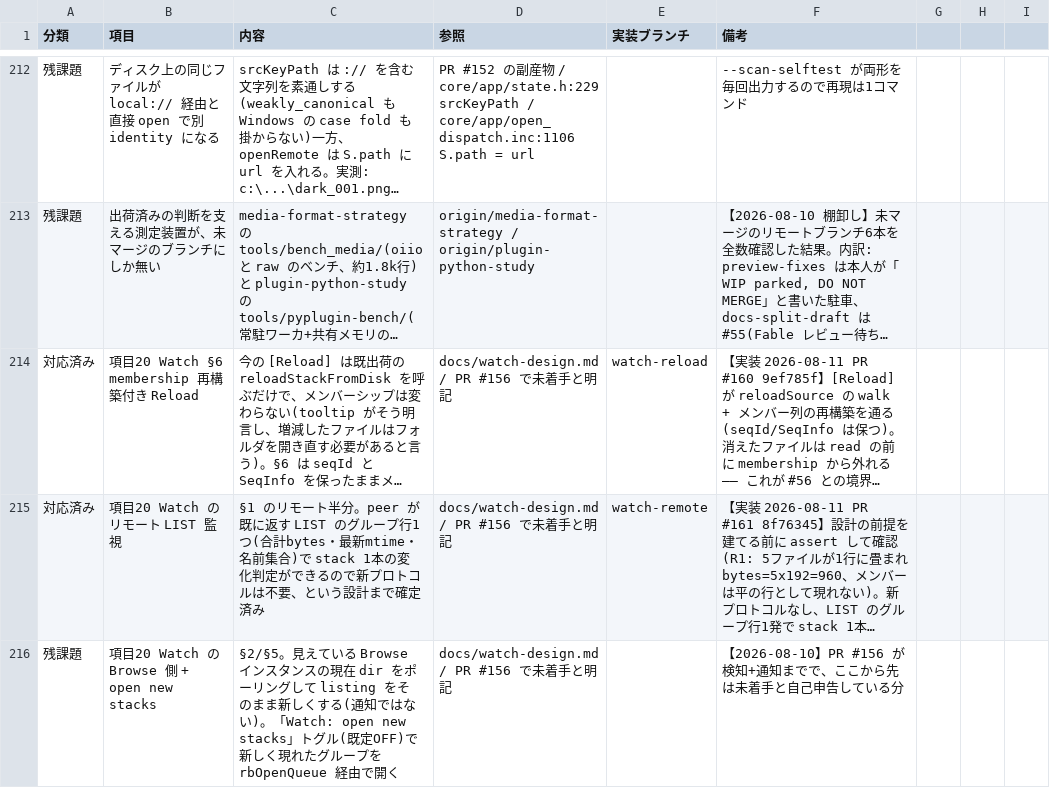
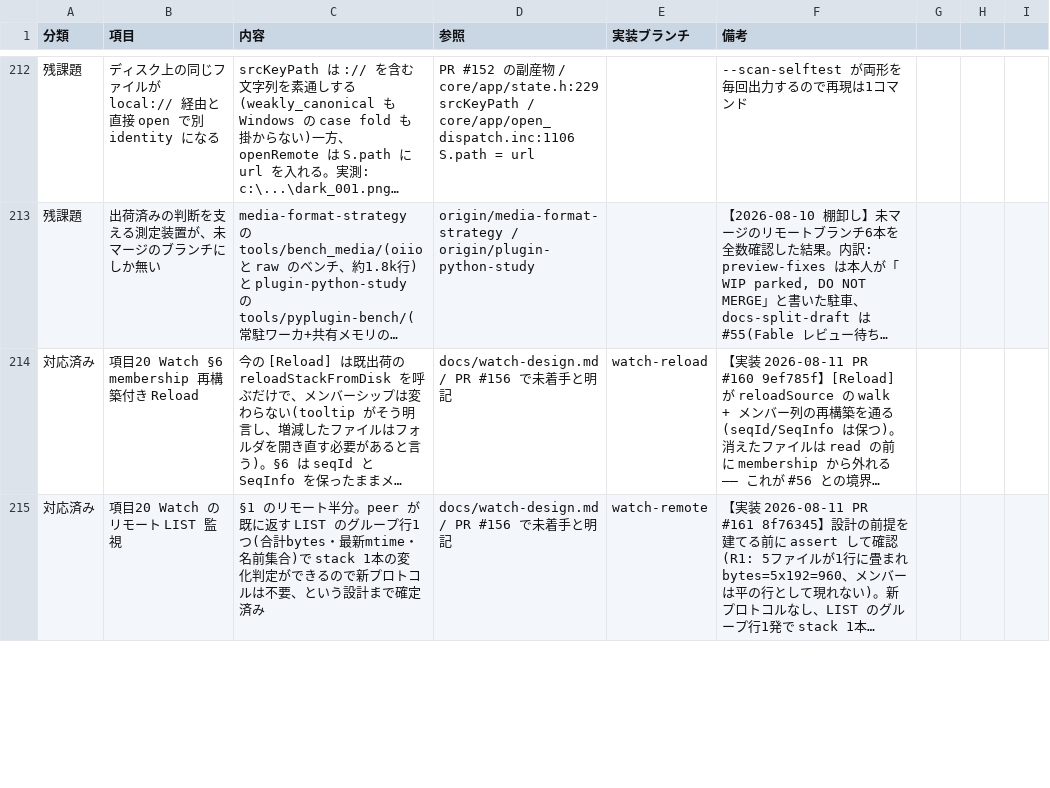
Before and after one commit to klimemam/viewer, a CSV file: docs/tasks.csv, drawn as a sheet; only a part is shown, gaps mark what is left out; long unchanged cells end in …; removed rows and columns are numbered as before the commit, all else as after; the diff covers the shown part only; the diff names each change by its address in the sheet, - before the commit and + after, or states it on an @@ line.

```diff
--- a/docs/tasks.csv
+++ b/docs/tasks.csv
-row 216: 残課題 | 項目20 Watch の Browse 側 + open new stacks | §2/§5。見えている Browse インスタンスの現在 dir をポーリングして listing をそのまま新しくする(通知ではない)。「Watch: open new stacks」トグル(既定OFF)で新しく現れたグループを rbOpenQueue 経由で開く | docs/watch-design.md / PR #156 で未着手と明記 |  | 【2026-08-10】PR #156 が検知+通知までで、ここから先は未着手と自己申告している分
```
Also changed, not shown: 2 added rows elsewhere in this file.
